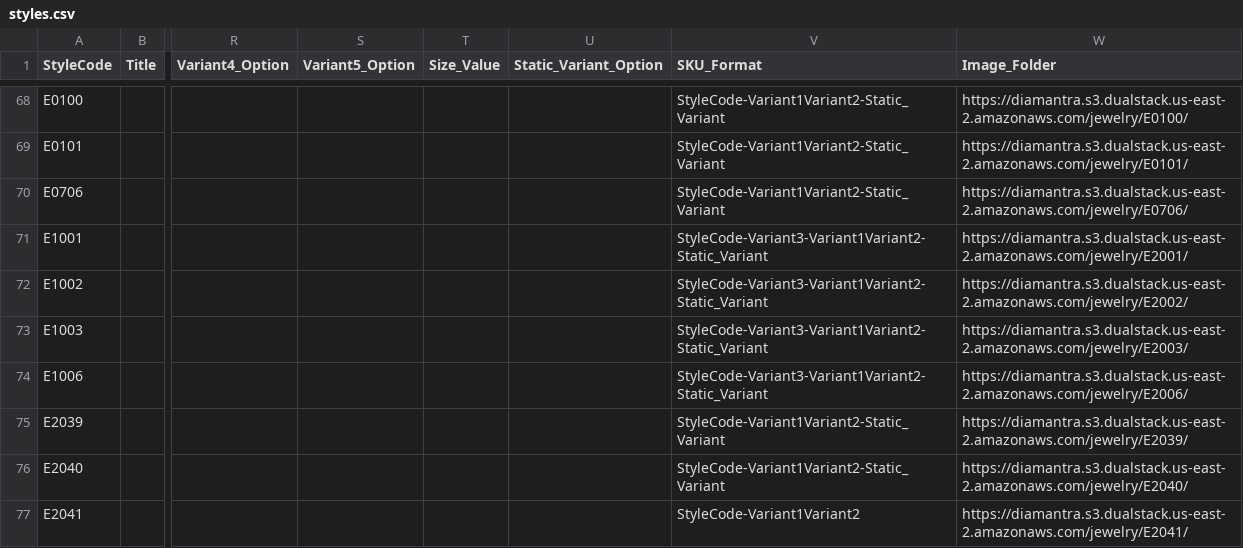
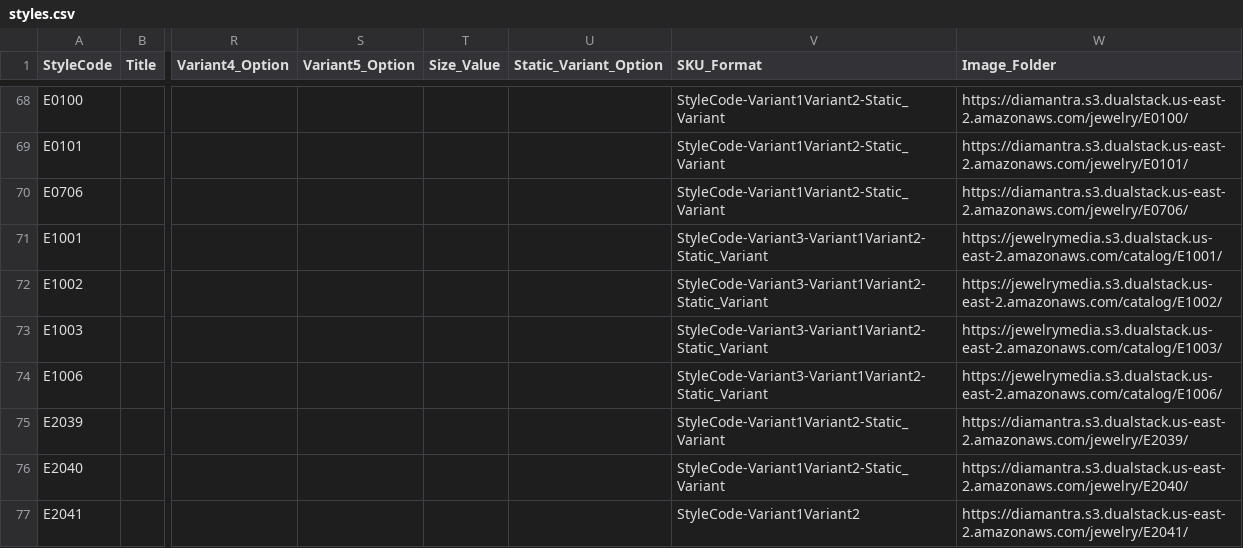
Before and after one commit to niravpmehta/jewelry-data, a CSV file: styles.csv, drawn as a sheet; only a part is shown, gaps mark what is left out; the diff names each change by its address in the sheet, - before the commit and + after, or states it on an @@ line.

Commit message:
Sync styles.csv

```diff
--- a/styles.csv
+++ b/styles.csv
-W71 (Image_Folder): https://diamantra.s3.dualstack.us-east-2.amazonaws.com/jewelry/E2001/
+W71 (Image_Folder): https://jewelrymedia.s3.dualstack.us-east-2.amazonaws.com/catalog/E1001/
-W72 (Image_Folder): https://diamantra.s3.dualstack.us-east-2.amazonaws.com/jewelry/E2002/
+W72 (Image_Folder): https://jewelrymedia.s3.dualstack.us-east-2.amazonaws.com/catalog/E1002/
-W73 (Image_Folder): https://diamantra.s3.dualstack.us-east-2.amazonaws.com/jewelry/E2003/
+W73 (Image_Folder): https://jewelrymedia.s3.dualstack.us-east-2.amazonaws.com/catalog/E1003/
-W74 (Image_Folder): https://diamantra.s3.dualstack.us-east-2.amazonaws.com/jewelry/E2006/
+W74 (Image_Folder): https://jewelrymedia.s3.dualstack.us-east-2.amazonaws.com/catalog/E1006/
```
